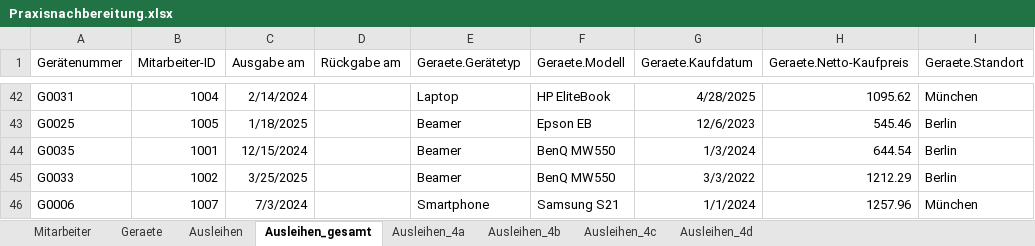
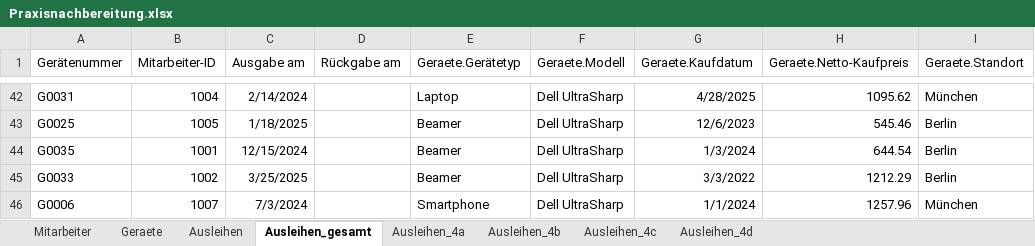
Before and after one commit to soul-soldier/praxisnachbereitung-ss25, an Excel workbook: excel/Praxisnachbereitung.xlsx, sheet Ausleihen_gesamt, drawn as a sheet; only a part is shown, gaps mark what is left out; values as stored, in another font and other column widths than the file's, no borders; table styles not drawn; the diff covers the shown part only; the diff names each change by its address in the sheet, - before the commit and + after, or states it on an @@ line.

Commit message:
added setup init for 2nd exercise, including docker setup and er model

```diff
--- a/excel/Praxisnachbereitung.xlsx (sheet Ausleihen_gesamt)
+++ b/excel/Praxisnachbereitung.xlsx (sheet Ausleihen_gesamt)
-F42 (Geraete.Modell): HP EliteBook
+F42 (Geraete.Modell): Dell UltraSharp
-F43 (Geraete.Modell): Epson EB
+F43 (Geraete.Modell): Dell UltraSharp
-F44:F45 (Geraete.Modell): BenQ MW550
+F44:F45 (Geraete.Modell): Dell UltraSharp
-F46 (Geraete.Modell): Samsung S21
+F46 (Geraete.Modell): Dell UltraSharp
```
Also changed, not shown: 26 edited cells elsewhere in this sheet, sheet Ausleihen_4a, charts or pictures, 13 other files.
